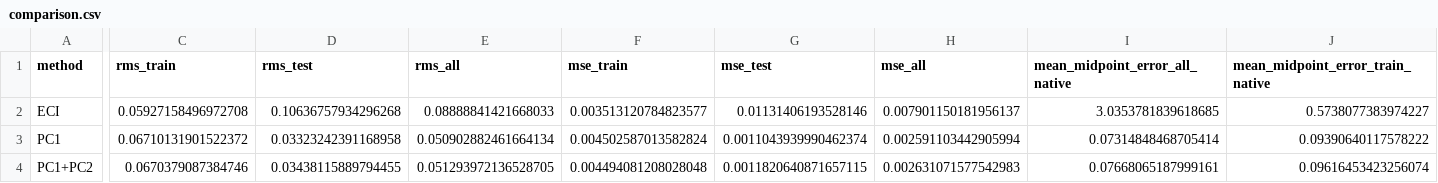
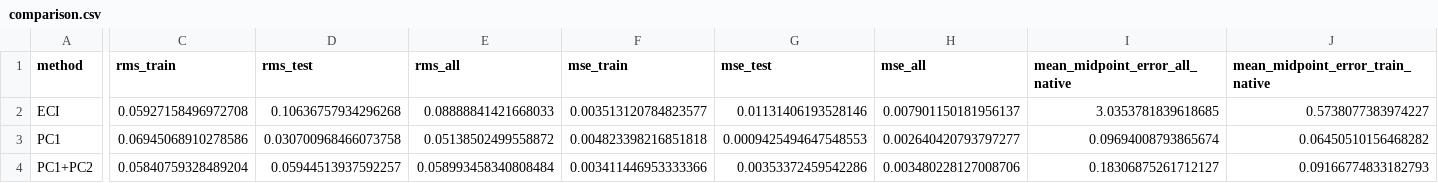
Before and after one commit to Christine8888/emergent-doordash, a CSV file: suze_experiments/20260202/results/compare_eci_vs_pcs_feb_15/comparison.csv, drawn as a sheet; only a part is shown, gaps mark what is left out; the diff covers the shown part only; the diff names each change by its address in the sheet, - before the commit and + after, or states it on an @@ line.

```diff
--- a/suze_experiments/20260202/results/compare_eci_vs_pcs_feb_15/comparison.csv
+++ b/suze_experiments/20260202/results/compare_eci_vs_pcs_feb_15/comparison.csv
-C3 (rms_train): 0.06710131901522372
+C3 (rms_train): 0.06945068910278586
-D3 (rms_test): 0.03323242391168958
+D3 (rms_test): 0.030700968466073758
-E3 (rms_all): 0.050902882461664134
+E3 (rms_all): 0.05138502499558872
-F3 (mse_train): 0.004502587013582824
+F3 (mse_train): 0.004823398216851818
-G3 (mse_test): 0.0011043939990462374
+G3 (mse_test): 0.0009425494647548553
-H3 (mse_all): 0.002591103442905994
+H3 (mse_all): 0.002640420793797277
-I3 (mean_midpoint_error_all_native): 0.07314848468705414
+I3 (mean_midpoint_error_all_native): 0.09694008793865674
-J3 (mean_midpoint_error_train_native): 0.09390640117578222
+J3 (mean_midpoint_error_train_native): 0.06450510156468282
-C4 (rms_train): 0.0670379087384746
+C4 (rms_train): 0.05840759328489204
-D4 (rms_test): 0.03438115889794455
+D4 (rms_test): 0.05944513937592257
-E4 (rms_all): 0.051293972136528705
+E4 (rms_all): 0.058993458340808484
-F4 (mse_train): 0.004494081208028048
+F4 (mse_train): 0.003411446953333366
-G4 (mse_test): 0.0011820640871657115
+G4 (mse_test): 0.00353372459542286
-H4 (mse_all): 0.002631071577542983
+H4 (mse_all): 0.003480228127008706
-I4 (mean_midpoint_error_all_native): 0.07668065187999161
+I4 (mean_midpoint_error_all_native): 0.18306875261712127
-J4 (mean_midpoint_error_train_native): 0.09616453423256074
+J4 (mean_midpoint_error_train_native): 0.09166774833182793
```
Also changed, not shown: 44 edited cells elsewhere in this file, suze_experiments/20260202/results/compare_eci_vs_pcs_feb_15/pc1/model_sweep.csv, suze_experiments/20260202/results/compare_eci_vs_pcs_feb_15/pc2/model_sweep.csv, 38 other files.
